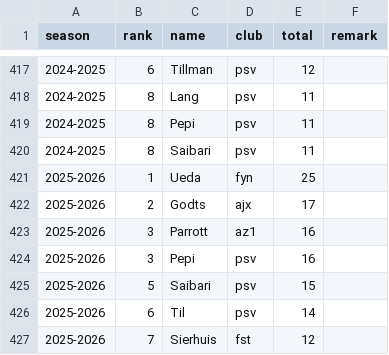
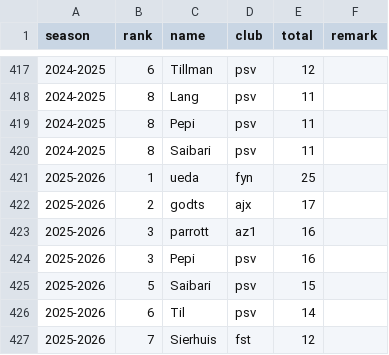
Before and after one commit to epsig/shob, a CSV file: data/sport/eredivisie/topscorers_eredivisie.csv, drawn as a sheet; only a part is shown, gaps mark what is left out.

```diff
--- a/data/sport/eredivisie/topscorers_eredivisie.csv
+++ b/data/sport/eredivisie/topscorers_eredivisie.csv
@@ -420,5 +420,5 @@ season,rank,name,club,total,remark
 2024-2025, 8, Saibari, psv, 11,
-2025-2026, 1, Ueda, fyn, 25,
-2025-2026, 2, Godts, ajx, 17,
-2025-2026, 3, Parrott, az1, 16,
+2025-2026, 1, ueda, fyn, 25,
+2025-2026, 2, godts, ajx, 17,
+2025-2026, 3, parrott, az1, 16,
 2025-2026, 3, Pepi, psv, 16,
```
Also changed, not shown: data/sport/voetballers.csv, 3 other files.
